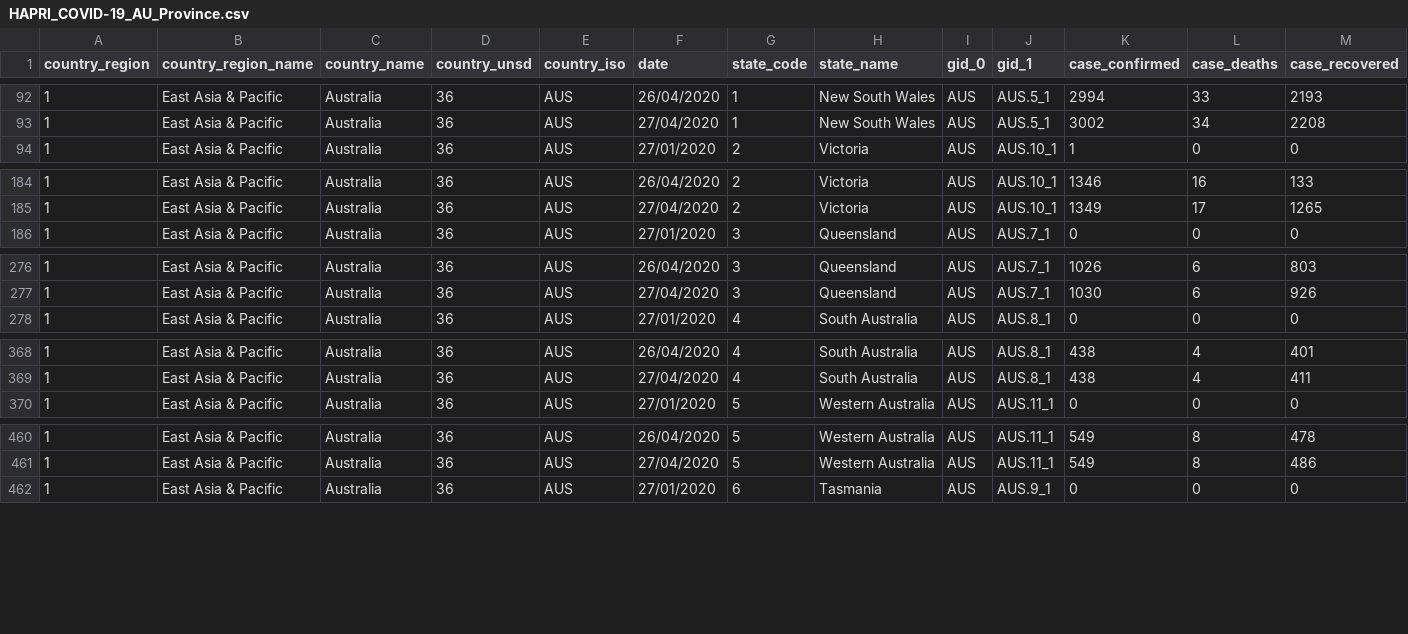
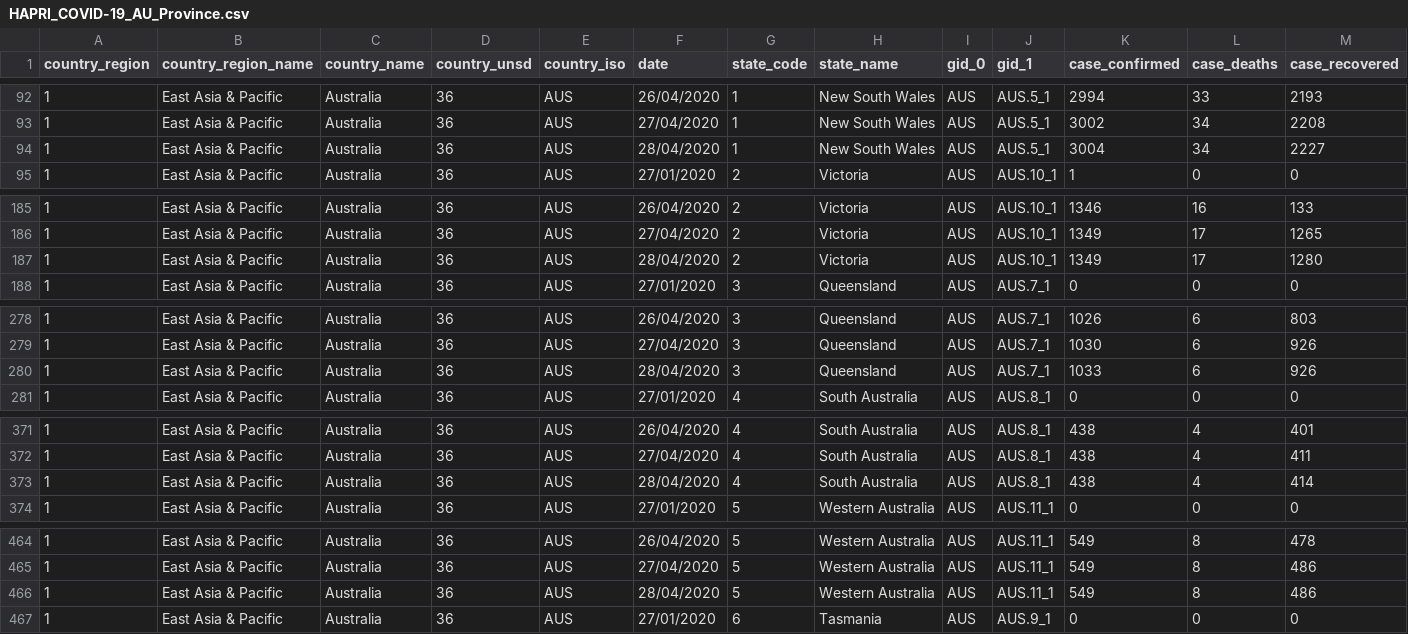
Before and after one commit to HAPRIvn/Open-Access-Data, a CSV file: Data/COVID19/HAPRI_COVID-19_AU_Province.csv, drawn as a sheet; only a part is shown, gaps mark what is left out; rows hold the shown columns only; the diff covers the shown part only; the diff names each change by its address in the sheet, - before the commit and + after, or states it on an @@ line.

```diff
--- a/Data/COVID19/HAPRI_COVID-19_AU_Province.csv
+++ b/Data/COVID19/HAPRI_COVID-19_AU_Province.csv
+row 94: 1 | East Asia & Pacific | Australia | 36 | AUS | 28/04/2020 | 1 | New South Wales | AUS | AUS.5_1 | 3004 | 34 | 2227
+row 187: 1 | East Asia & Pacific | Australia | 36 | AUS | 28/04/2020 | 2 | Victoria | AUS | AUS.10_1 | 1349 | 17 | 1280
+row 280: 1 | East Asia & Pacific | Australia | 36 | AUS | 28/04/2020 | 3 | Queensland | AUS | AUS.7_1 | 1033 | 6 | 926
+row 373: 1 | East Asia & Pacific | Australia | 36 | AUS | 28/04/2020 | 4 | South Australia | AUS | AUS.8_1 | 438 | 4 | 414
+row 466: 1 | East Asia & Pacific | Australia | 36 | AUS | 28/04/2020 | 5 | Western Australia | AUS | AUS.11_1 | 549 | 8 | 486
```
Also changed, not shown: 3 added rows elsewhere in this file, Data/COVID19/HAPRI_COVID-19_CA_Province.csv, Data/COVID19/HAPRI_COVID-19_CN_Province.csv, 4 other files.
